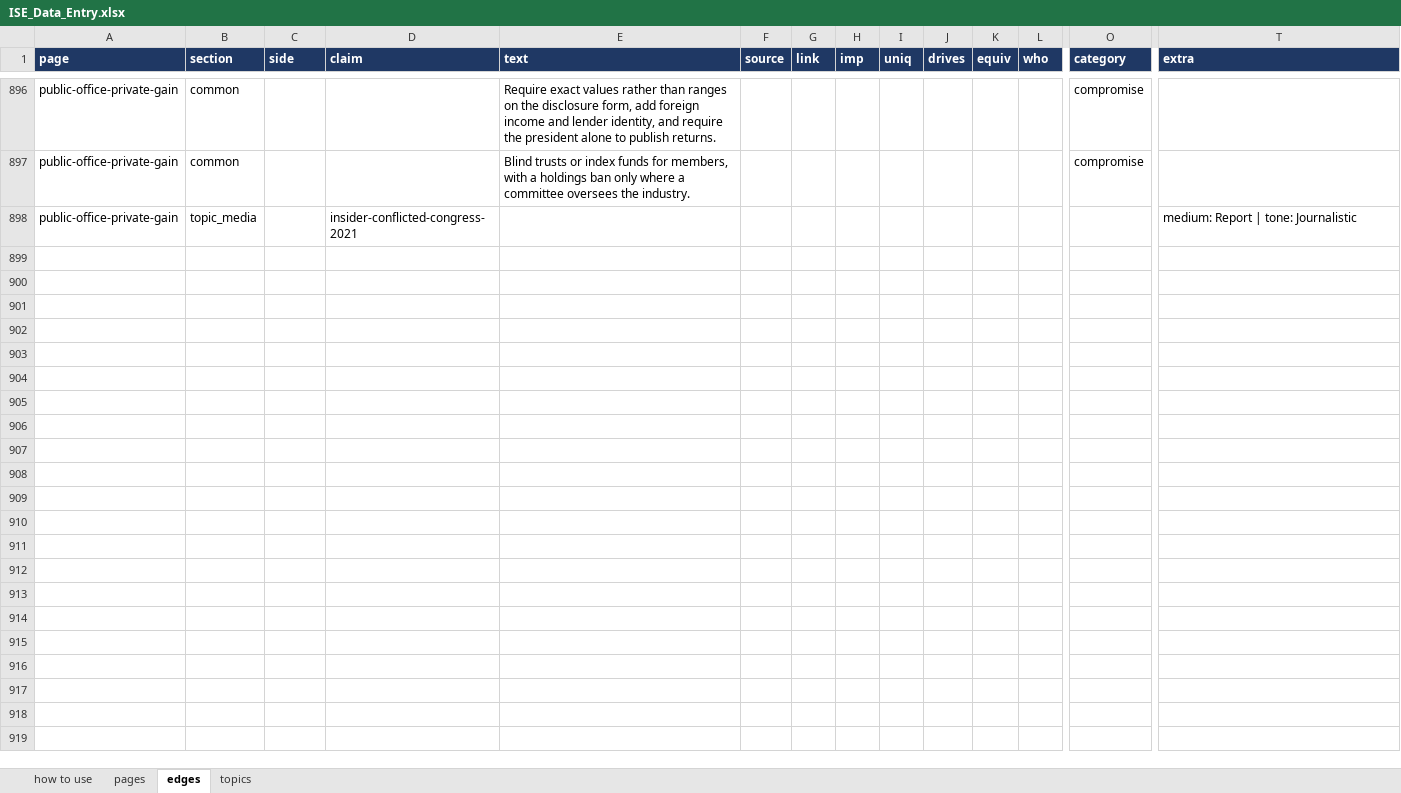
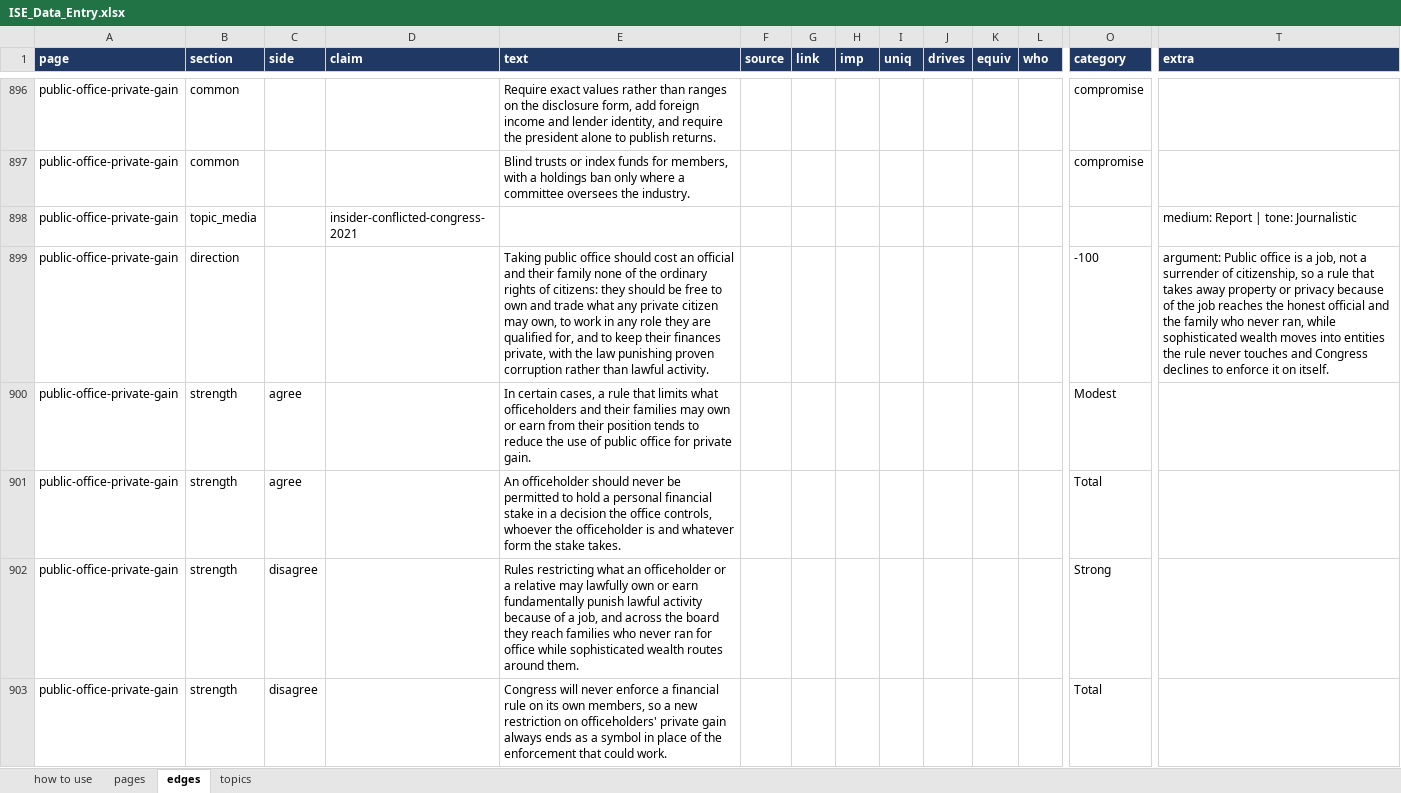
Before and after one commit to myklob/ideastockexchange, an Excel workbook: tools/static-site/ISE_Data_Entry.xlsx, sheet edges, drawn as a sheet; only a part is shown, gaps mark what is left out; values as stored, in another font and other column widths than the file's, no borders; rows hold the shown columns only; the diff covers the shown part only; the diff names each change by its address in the sheet, - before the commit and + after, or states it on an @@ line.

```diff
--- a/tools/static-site/ISE_Data_Entry.xlsx (sheet edges)
+++ b/tools/static-site/ISE_Data_Entry.xlsx (sheet edges)
+row 899: public-office-private-gain | direction |  |  | Taking public office should cost an official and their family none of the ordinary rights of citizens: they should be free to own and trade what any private citizen may own, to work in any role they are qualified for, and to keep their finances private, with the law punishing proven corruption rather than lawful activity. |  |  |  |  |  |  |  | -100 | argument: Public office is a job, not a surrender of citizenship, so a rule that takes away property or privacy because of the job reaches the honest official and the family who never ran, while sophisticated wealth moves into entities the rule never touches and Congress declines to enforce it on itself.
+row 900: public-office-private-gain | strength | agree |  | In certain cases, a rule that limits what officeholders and their families may own or earn from their position tends to reduce the use of public office for private gain. |  |  |  |  |  |  |  | Modest
+row 901: public-office-private-gain | strength | agree |  | An officeholder should never be permitted to hold a personal financial stake in a decision the office controls, whoever the officeholder is and whatever form the stake takes. |  |  |  |  |  |  |  | Total
+row 902: public-office-private-gain | strength | disagree |  | Rules restricting what an officeholder or a relative may lawfully own or earn fundamentally punish lawful activity because of a job, and across the board they reach families who never ran for office while sophisticated wealth routes around them. |  |  |  |  |  |  |  | Strong
+row 903: public-office-private-gain | strength | disagree |  | Congress will never enforce a financial rule on its own members, so a new restriction on officeholders' private gain always ends as a symbol in place of the enforcement that could work. |  |  |  |  |  |  |  | Total
```
Also changed, not shown: 155 added rows elsewhere in this sheet, sheet pages, sheet topics, 3 other files.
